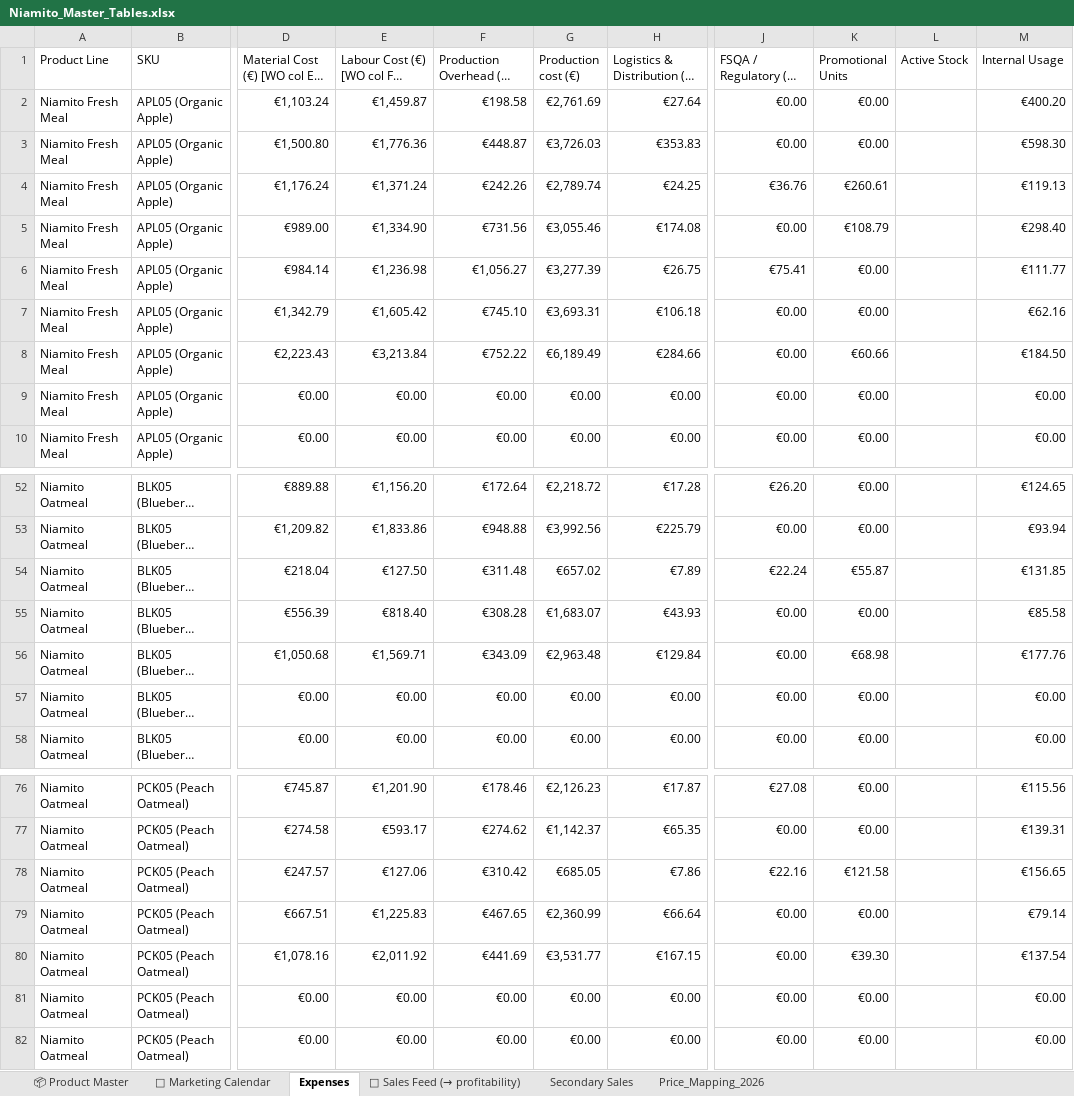
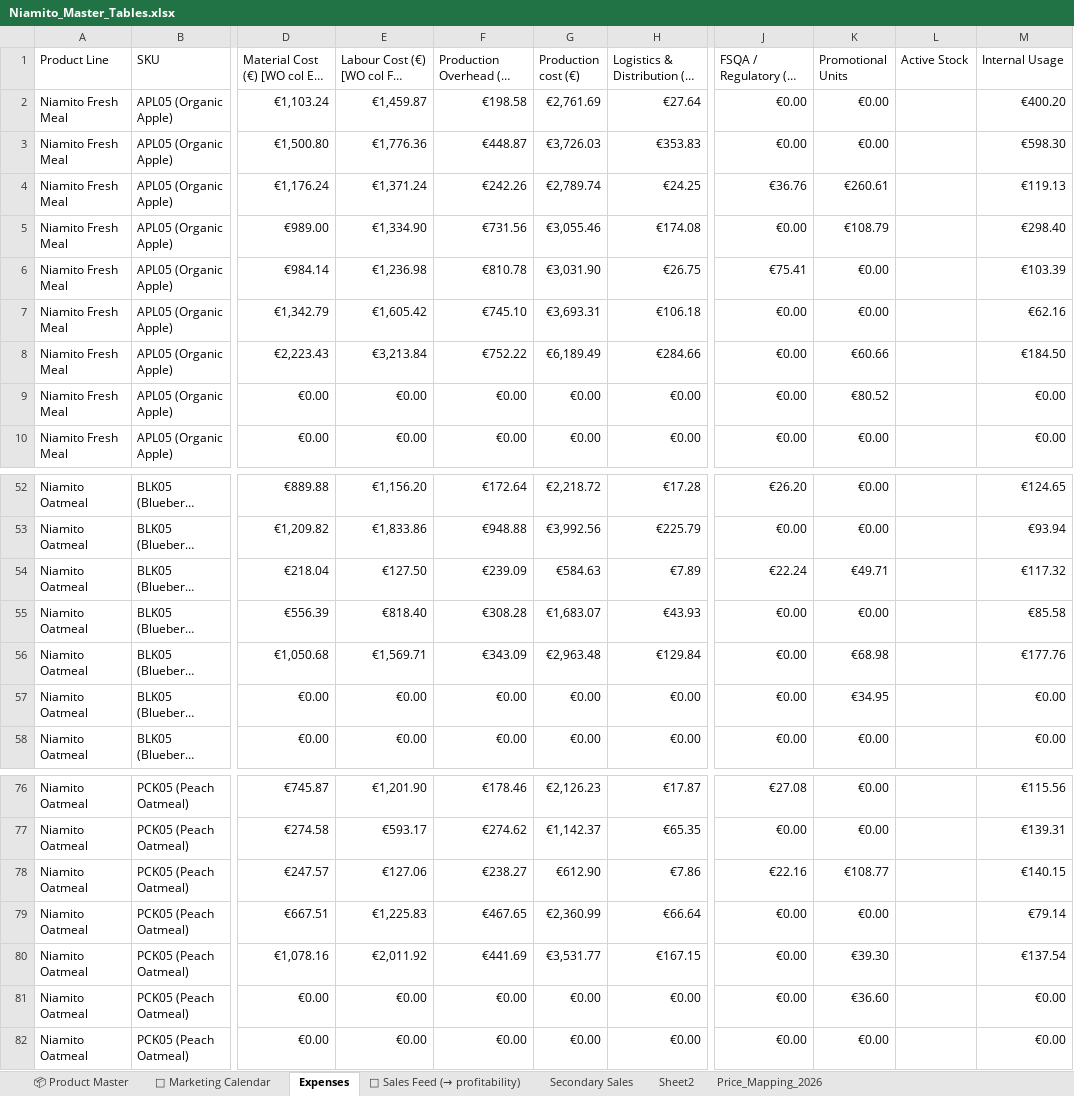
Before and after one commit to nikatasler-cloud/niamito-dashboard-, an Excel workbook: Niamito_Master_Tables.xlsx, sheet Expenses, drawn as a sheet; only a part is shown, gaps mark what is left out; long unchanged cells end in …; values as stored, in another font and other column widths than the file's, no borders; charts and pictures not drawn; the diff covers the shown part only; the diff names each change by its address in the sheet, - before the commit and + after, or states it on an @@ line.

```diff
--- a/Niamito_Master_Tables.xlsx (sheet Expenses)
+++ b/Niamito_Master_Tables.xlsx (sheet Expenses)
+sheet tab: Sheet2
-F6: €1,056.27
+F6: €810.78
-G6 (Production cost (€)): €3,277.39
+G6 (Production cost (€)): €3,031.90
-M6 (Internal Usage): €111.77
+M6 (Internal Usage): €103.39
-K9 (Promotional Units): €0.00
+K9 (Promotional Units): €80.52
-F54: €311.48
+F54: €239.09
-G54 (Production cost (€)): €657.02
+G54 (Production cost (€)): €584.63
-K54 (Promotional Units): €55.87
+K54 (Promotional Units): €49.71
-M54 (Internal Usage): €131.85
+M54 (Internal Usage): €117.32
-K57 (Promotional Units): €0.00
+K57 (Promotional Units): €34.95
-F78: €310.42
+F78: €238.27
-G78 (Production cost (€)): €685.05
+G78 (Production cost (€)): €612.90
-K78 (Promotional Units): €121.58
+K78 (Promotional Units): €108.77
-M78 (Internal Usage): €156.65
+M78 (Internal Usage): €140.15
-K81 (Promotional Units): €0.00
+K81 (Promotional Units): €36.60
```
Also changed, not shown: 64 edited cells elsewhere in this sheet, sheet Secondary Sales, sheet 🔗 Sales Feed (→ profitability), sheet 📅 Marketing Calendar, hidden cells, charts or pictures.
